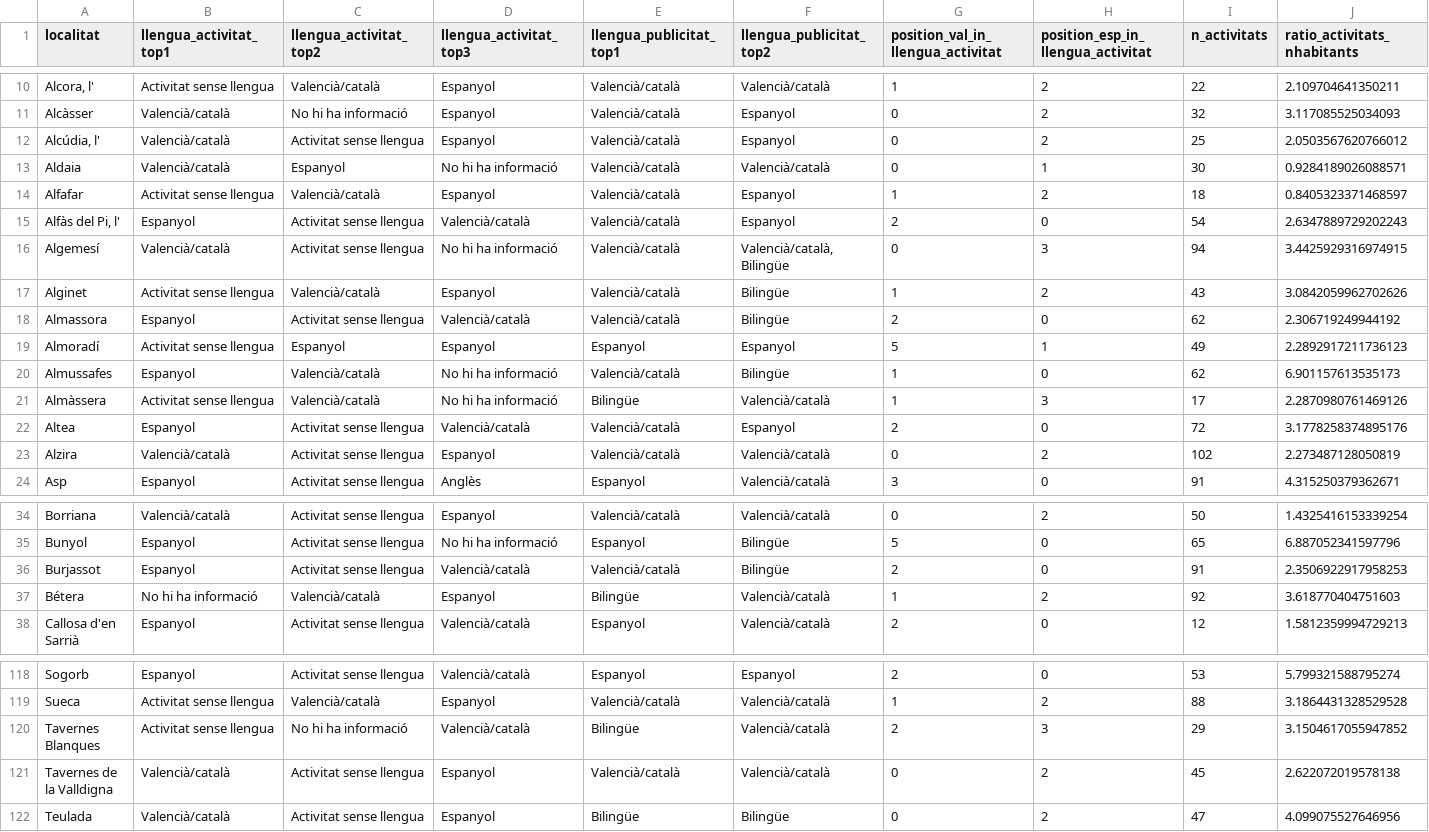
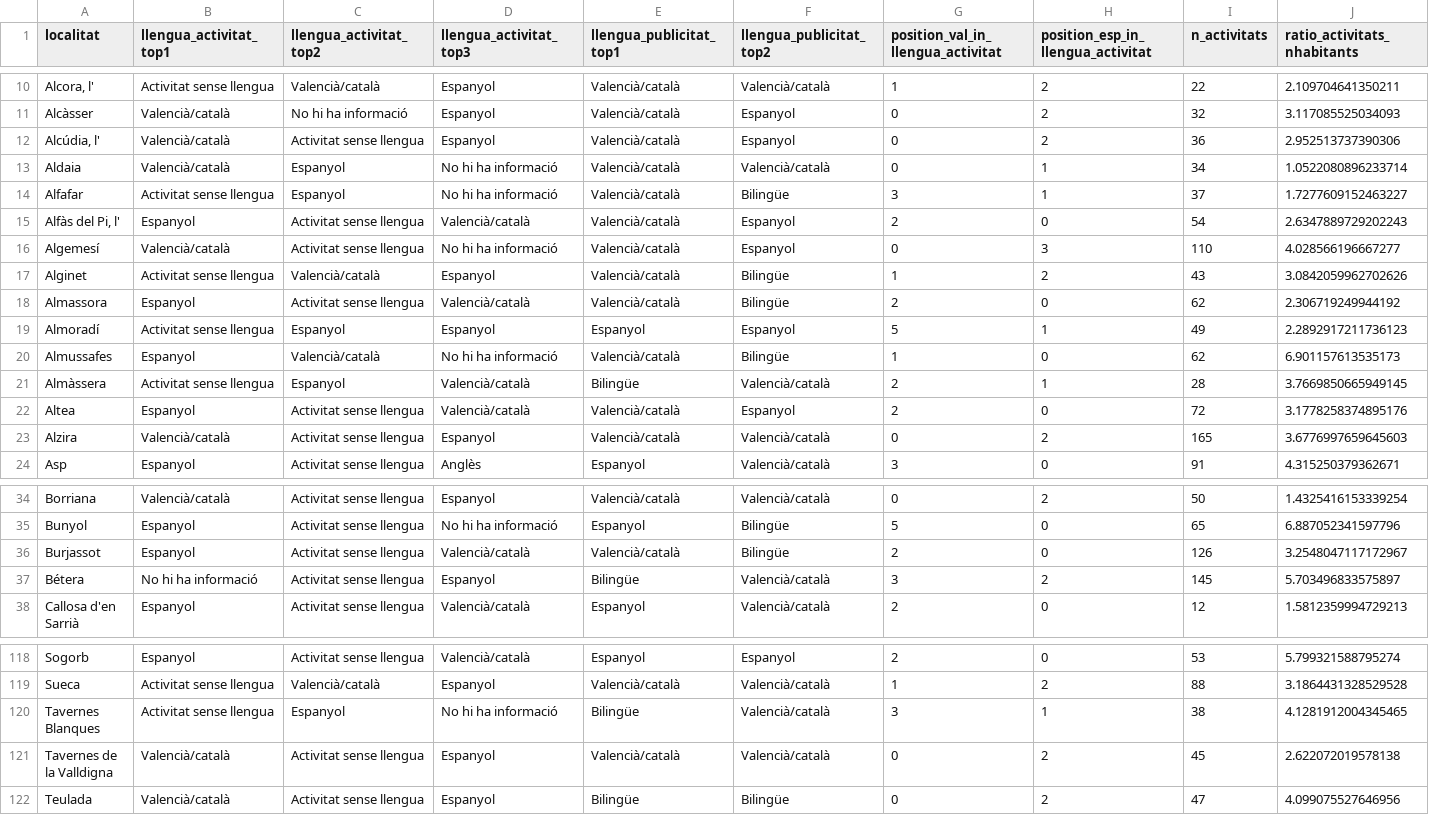
Before and after one commit to JQ-MC/acpv-projecte-linguistic, a CSV file: data/activitats_summaries.csv, drawn as a sheet; only a part is shown, gaps mark what is left out; the diff covers the shown part only; the diff names each change by its address in the sheet, - before the commit and + after, or states it on an @@ line.

```diff
--- a/data/activitats_summaries.csv
+++ b/data/activitats_summaries.csv
-I12 (n_activitats): 25
+I12 (n_activitats): 36
-J12 (ratio_activitats_nhabitants): 2.0503567620766012
+J12 (ratio_activitats_nhabitants): 2.952513737390306
-I13 (n_activitats): 30
+I13 (n_activitats): 34
-J13 (ratio_activitats_nhabitants): 0.9284189026088571
+J13 (ratio_activitats_nhabitants): 1.0522080896233714
-C14 (llengua_activitat_top2): Valencià/català
+C14 (llengua_activitat_top2): Espanyol
-D14 (llengua_activitat_top3): Espanyol
+D14 (llengua_activitat_top3): No hi ha informació
-F14 (llengua_publicitat_top2): Espanyol
+F14 (llengua_publicitat_top2): Bilingüe
-G14: 1
+G14: 3
-H14: 2
+H14: 1
-I14 (n_activitats): 18
+I14 (n_activitats): 37
-J14 (ratio_activitats_nhabitants): 0.8405323371468597
+J14 (ratio_activitats_nhabitants): 1.7277609152463227
-F16 (llengua_publicitat_top2): Valencià/català, Bilingüe
+F16 (llengua_publicitat_top2): Espanyol
-I16 (n_activitats): 94
+I16 (n_activitats): 110
-J16 (ratio_activitats_nhabitants): 3.4425929316974915
+J16 (ratio_activitats_nhabitants): 4.028566196667277
-C21 (llengua_activitat_top2): Valencià/català
+C21 (llengua_activitat_top2): Espanyol
-D21 (llengua_activitat_top3): No hi ha informació
+D21 (llengua_activitat_top3): Valencià/català
-G21: 1
+G21: 2
-H21: 3
+H21: 1
-I21 (n_activitats): 17
+I21 (n_activitats): 28
-J21 (ratio_activitats_nhabitants): 2.2870980761469126
+J21 (ratio_activitats_nhabitants): 3.7669850665949145
-I23 (n_activitats): 102
+I23 (n_activitats): 165
-J23 (ratio_activitats_nhabitants): 2.273487128050819
+J23 (ratio_activitats_nhabitants): 3.6776997659645603
-I36 (n_activitats): 91
+I36 (n_activitats): 126
-J36 (ratio_activitats_nhabitants): 2.3506922917958253
+J36 (ratio_activitats_nhabitants): 3.2548047117172967
-C37 (llengua_activitat_top2): Valencià/català
+C37 (llengua_activitat_top2): Activitat sense llengua
-G37: 1
+G37: 3
-I37 (n_activitats): 92
+I37 (n_activitats): 145
-J37 (ratio_activitats_nhabitants): 3.618770404751603
+J37 (ratio_activitats_nhabitants): 5.703496833575897
-C120 (llengua_activitat_top2): No hi ha informació
+C120 (llengua_activitat_top2): Espanyol
-D120 (llengua_activitat_top3): Valencià/català
+D120 (llengua_activitat_top3): No hi ha informació
-G120: 2
+G120: 3
-H120: 3
+H120: 1
-I120 (n_activitats): 29
+I120 (n_activitats): 38
-J120 (ratio_activitats_nhabitants): 3.1504617055947852
+J120 (ratio_activitats_nhabitants): 4.1281912004345465
```
Also changed, not shown: 55 edited cells elsewhere in this file, data/ajuntaments_info.csv, 6 other files.
